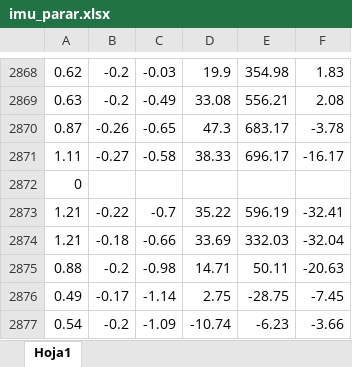
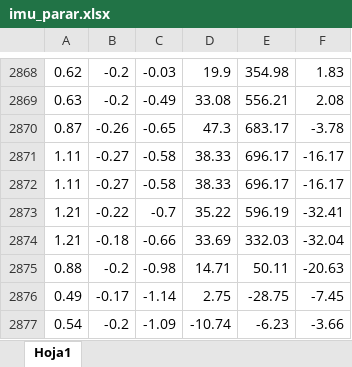
Before and after one commit to leidyxgarzon/senales, an Excel workbook: imu_parar.xlsx, sheet Hoja1, drawn as a sheet; only a part is shown, gaps mark what is left out; values as stored, in another font and other column widths than the file's, no borders; removed rows and columns are numbered as before the commit, all else as after; the diff names each change by its address in the sheet, - before the commit and + after, or states it on an @@ line.

Commit message:
Add files via upload

```diff
--- a/imu_parar.xlsx (sheet Hoja1)
+++ b/imu_parar.xlsx (sheet Hoja1)
-row 2872: 0
+row 2872: 1.11 | -0.27 | -0.58 | 38.33 | 696.17 | -16.17
```
